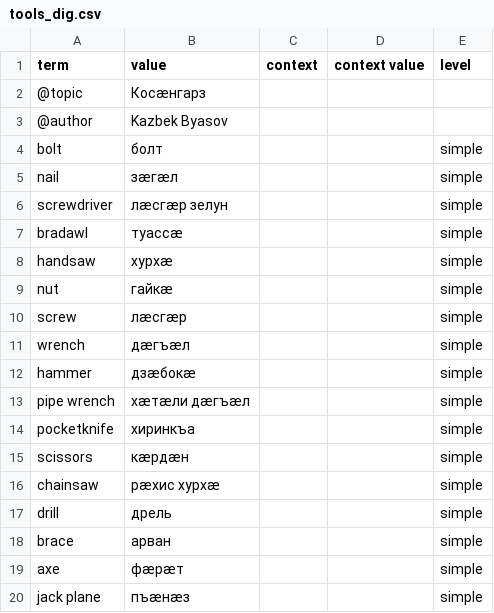
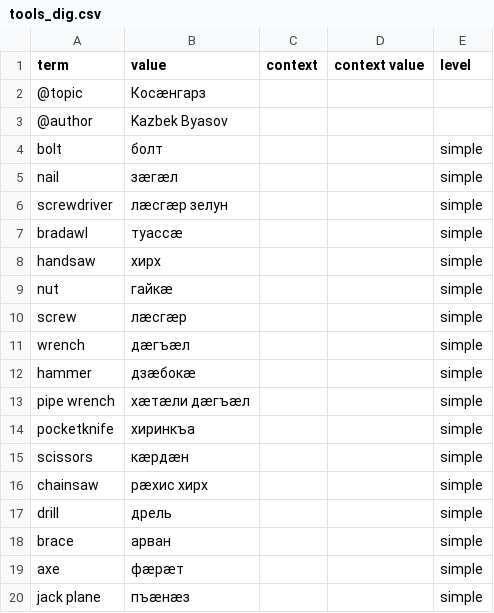
Before and after one commit to nmb10/sorat_translations, a CSV file: main/dig/tools_dig.csv, drawn as a sheet.

Commit message:
saw translation fixed.

```diff
--- a/main/dig/tools_dig.csv
+++ b/main/dig/tools_dig.csv
@@ -7,3 +7,3 @@ screwdriver,лæсгæр зелун,,,simple
 bradawl,туассæ,,,simple
-handsaw,хурхæ,,,simple
+handsaw,хирх,,,simple
 nut,гайкæ,,,simple
@@ -15,3 +15,3 @@ pocketknife,хиринкъа,,,simple
 scissors,кæрдæн,,,simple
-chainsaw,рæхис хурхæ,,,simple
+chainsaw,рæхис хирх,,,simple
 drill,дрель,,,simple
```
